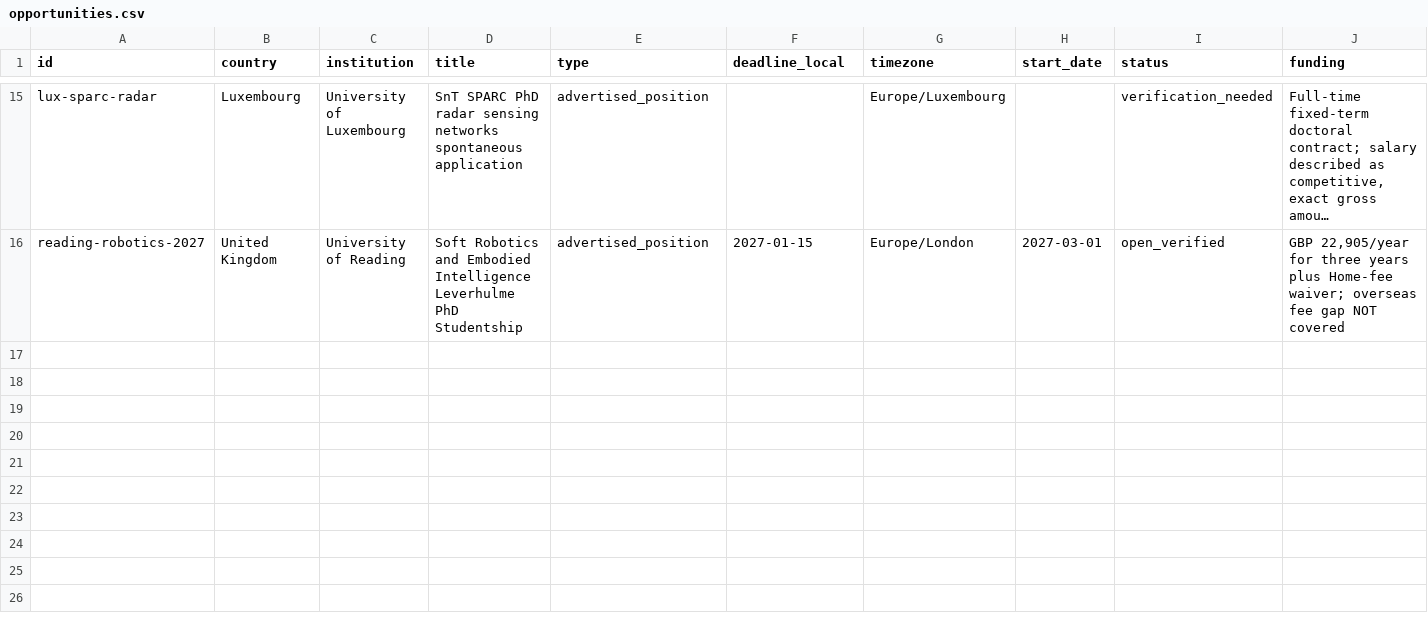
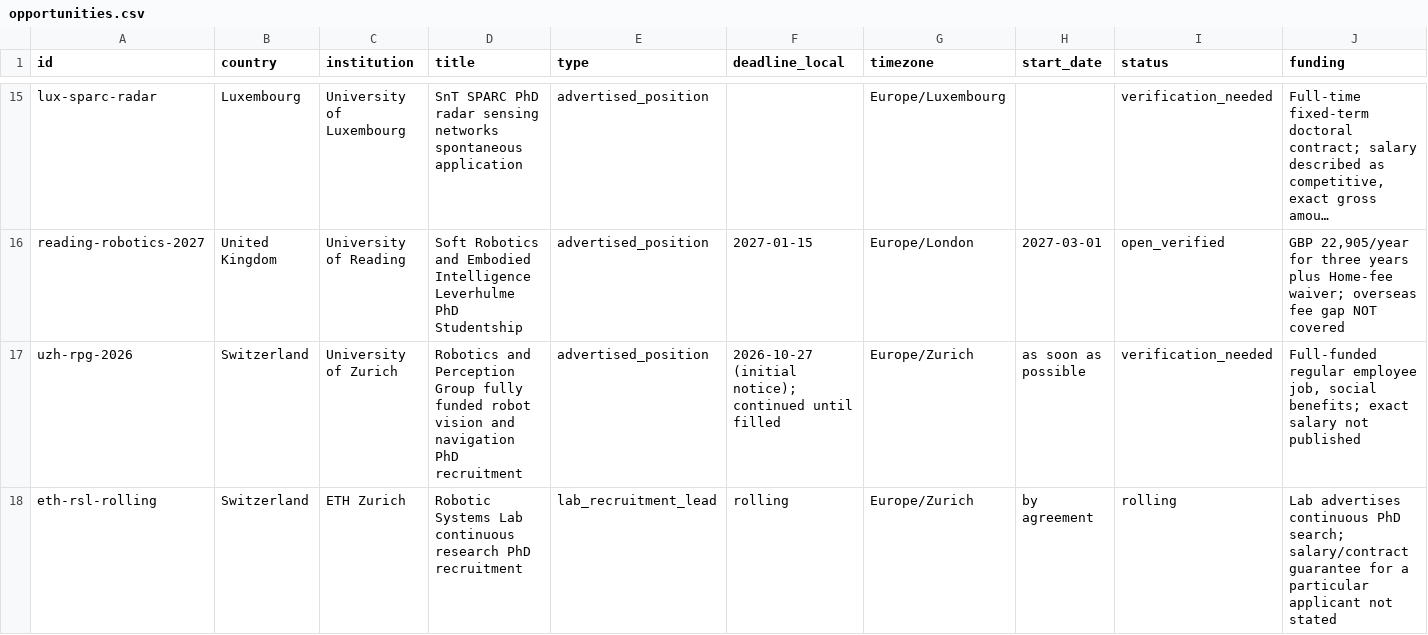
Before and after one commit to Armanasq/phd_application, a CSV file: data/opportunities.csv, drawn as a sheet; only a part is shown, gaps mark what is left out; long unchanged cells end in …; rows hold the shown columns only; the diff covers the shown part only; the diff names each change by its address in the sheet, - before the commit and + after, or states it on an @@ line.

Commit message:
research: correct RobotX 2027 decision timing and add UZH robotics, ETH RSL and verified publication-fit evidence

```diff
--- a/data/opportunities.csv
+++ b/data/opportunities.csv
+row 17: uzh-rpg-2026 | Switzerland | University of Zurich | Robotics and Perception Group fully funded robot vision and navigation PhD recruitment | advertised_position | 2026-10-27 (initial notice); continued until filled | Europe/Zurich | as soon as possible | verification_needed | Full-funded regular employee job, social benefits; exact salary not published
+row 18: eth-rsl-rolling | Switzerland | ETH Zurich | Robotic Systems Lab continuous research PhD recruitment | lab_recruitment_lead | rolling | Europe/Zurich | by agreement | rolling | Lab advertises continuous PhD search; salary/contract guarantee for a particular applicant not stated
```
Also changed, not shown: 1 added row and 4 edited cells elsewhere in this file, data/opportunity_assessments.csv, 5 other files.
